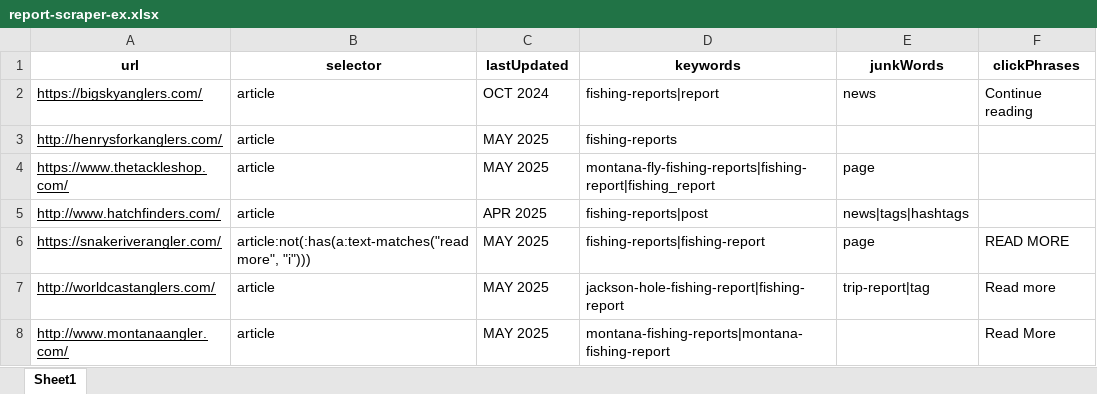
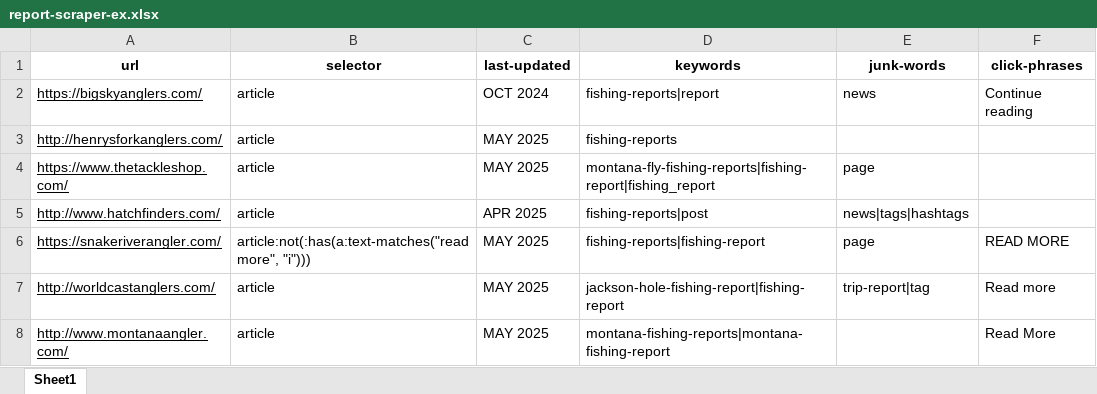
Before and after one commit to zanemyers/Flybox, an Excel workbook: assets/exampleFiles/report-scraper-ex.xlsx, sheet Sheet1, drawn as a sheet; only a part is shown; values as stored, in another font and other column widths than the file's, no borders; the diff names each change by its address in the sheet, - before the commit and + after, or states it on an @@ line.

```diff
--- a/assets/exampleFiles/report-scraper-ex.xlsx (sheet Sheet1)
+++ b/assets/exampleFiles/report-scraper-ex.xlsx (sheet Sheet1)
-C1: lastUpdated
+C1: last-updated
-E1: junkWords
+E1: junk-words
-F1: clickPhrases
+F1: click-phrases
```
Also changed, not shown: 6 other files.
